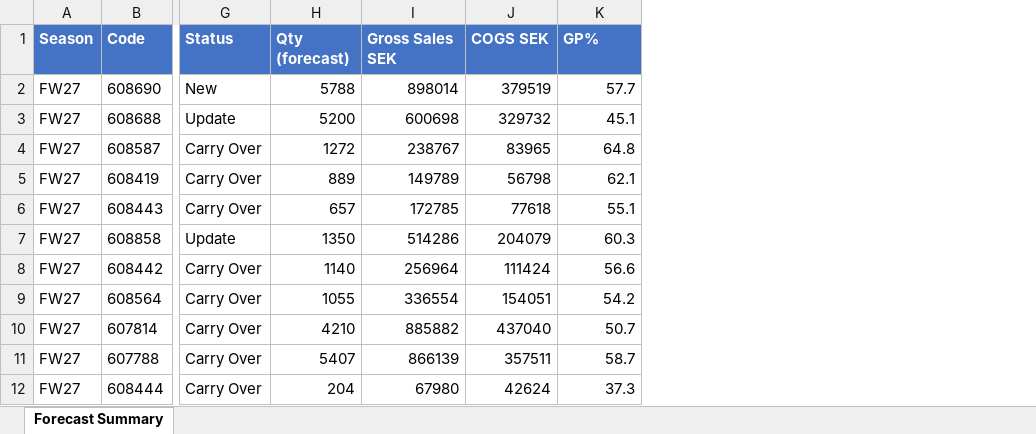
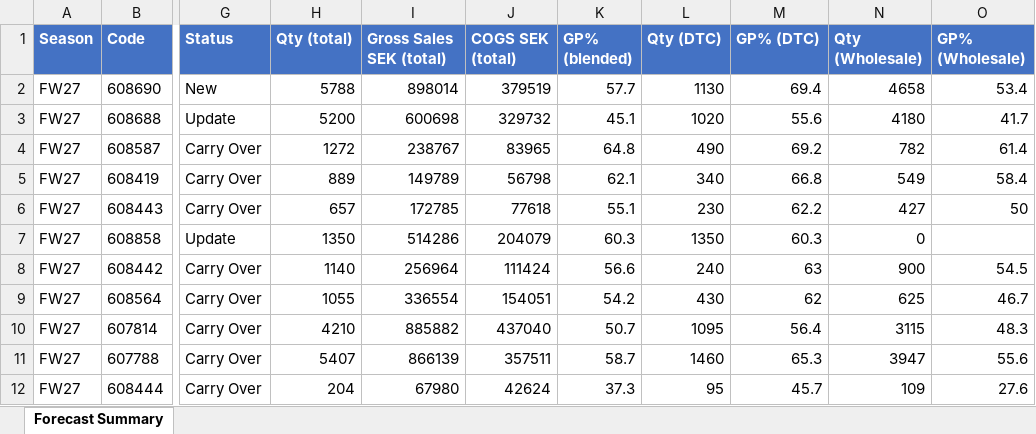
Before and after one commit to surflongboard/project_bob, an Excel workbook: data/range_review/outputs/FW27_SS28_Forecast_Summary.xlsx, sheet Forecast Summary, drawn as a sheet; only a part is shown, gaps mark what is left out; values as stored, in another font and other column widths than the file's, no borders; the diff names each change by its address in the sheet, - before the commit and + after, or states it on an @@ line.

```diff
--- a/data/range_review/outputs/FW27_SS28_Forecast_Summary.xlsx (sheet Forecast Summary)
+++ b/data/range_review/outputs/FW27_SS28_Forecast_Summary.xlsx (sheet Forecast Summary)
+column L (Qty (DTC)), rows 2-12: 1130 | 1020 | 490 | 340 | 230 | 1350 | 240 | 430 | 1095 | 1460 | 95
+column M (GP% (DTC)), rows 2-12: 69.4 | 55.6 | 69.2 | 66.8 | 62.2 | 60.3 | 63 | 62 | 56.4 | 65.3 | 45.7
+column N (Qty (Wholesale)), rows 2-12: 4658 | 4180 | 782 | 549 | 427 | 0 | 900 | 625 | 3115 | 3947 | 109
+column O (GP% (Wholesale)), rows 2-12: 53.4 | 41.7 | 61.4 | 58.4 | 50 |  | 54.5 | 46.7 | 48.3 | 55.6 | 27.6
-H1: Qty (forecast)
+H1: Qty (total)
-I1: Gross Sales SEK
+I1: Gross Sales SEK (total)
-J1: COGS SEK
+J1: COGS SEK (total)
-K1: GP%
+K1: GP% (blended)
```
Also changed, not shown: 1 other file.
